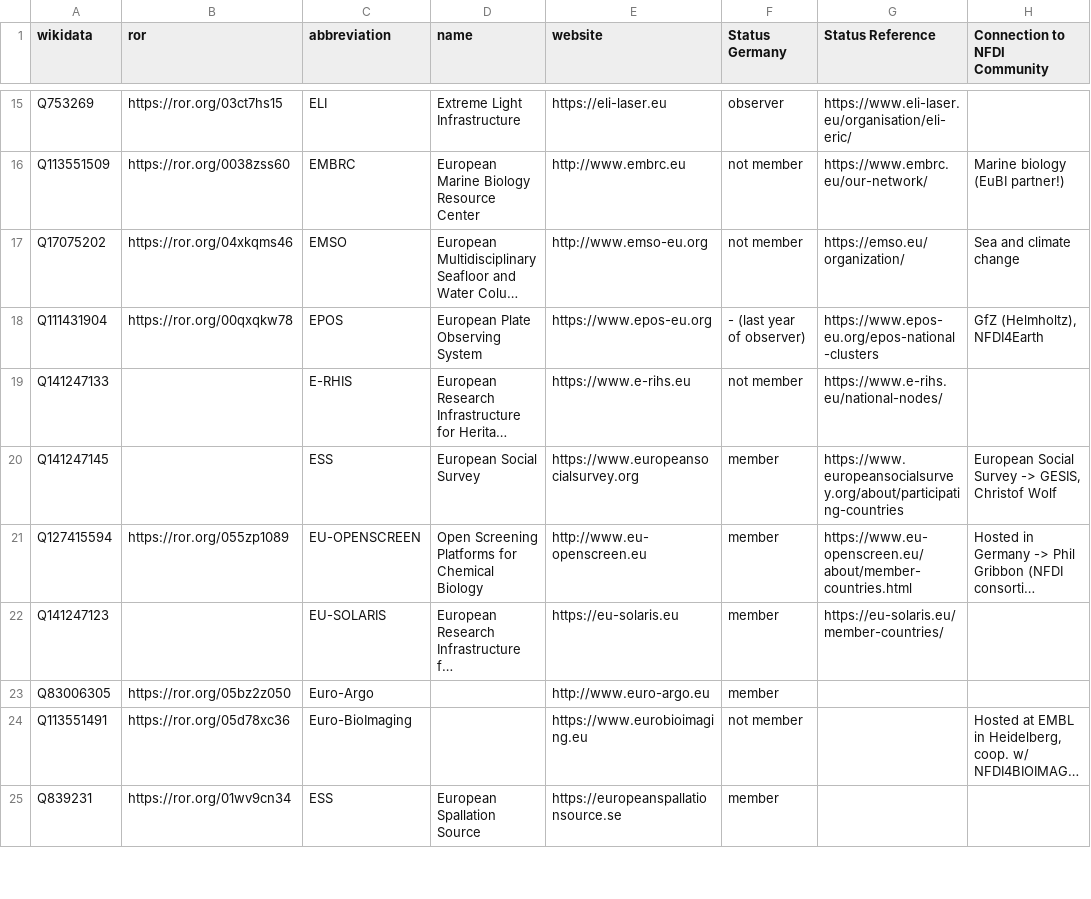
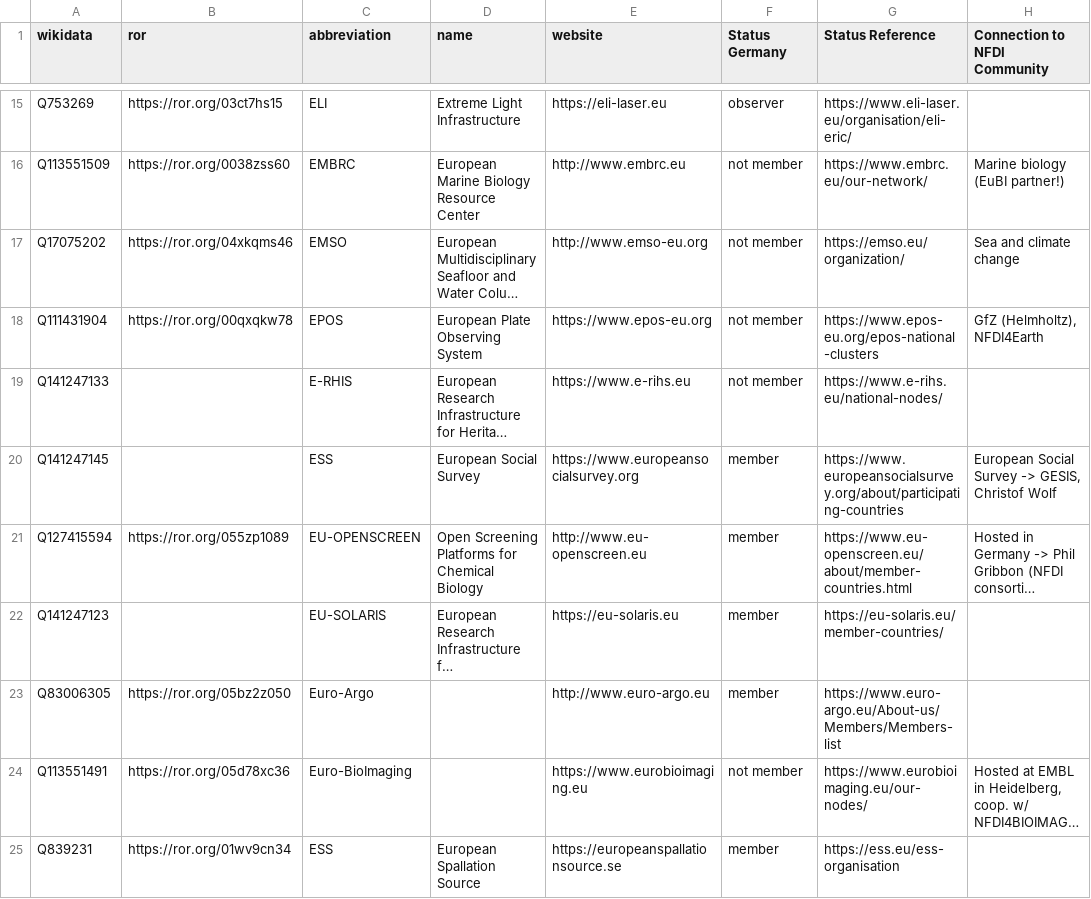
Before and after one commit to nfdi-de/section-int-wg-landscape, a TSV file: _data/erics.tsv, drawn as a sheet; only a part is shown, gaps mark what is left out; long unchanged cells end in …; the diff covers the shown part only; the diff names each change by its address in the sheet, - before the commit and + after, or states it on an @@ line.

```diff
--- a/_data/erics.tsv
+++ b/_data/erics.tsv
-F18 (Status Germany): - (last year of observer)
+F18 (Status Germany): not member
-G23 (Status Reference): (empty)
+G23 (Status Reference): https://www.euro-argo.eu/About-us/Members/Members-list
-G24 (Status Reference): (empty)
+G24 (Status Reference): https://www.eurobioimaging.eu/our-nodes/
-G25 (Status Reference): (empty)
+G25 (Status Reference): https://ess.eu/ess-organisation
```
Also changed, not shown: 11 edited cells elsewhere in this file.
